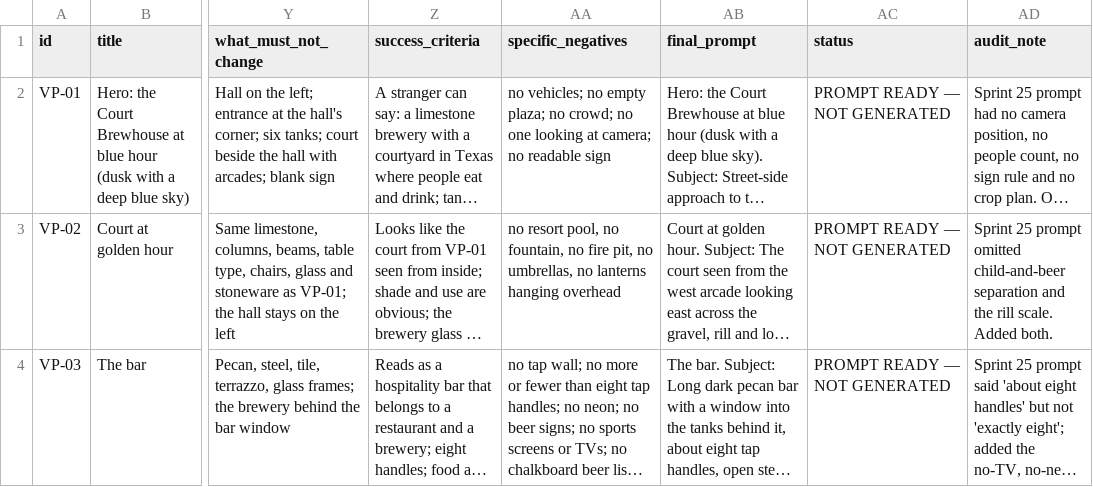
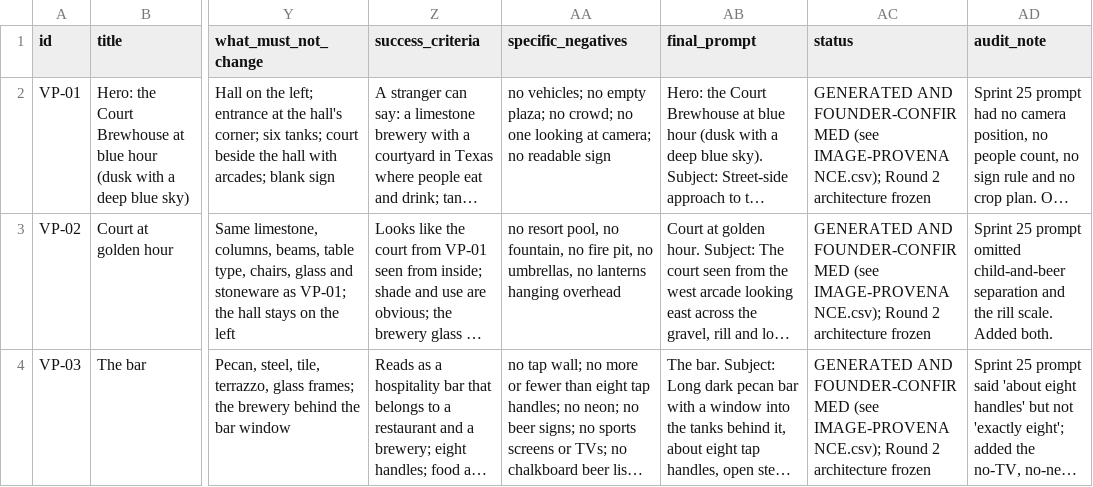
Before and after one commit to riteshmamidi0905-lab/INDO-MEX-BREWERY, a CSV file: vision/production/VP-AUDIT.csv, drawn as a sheet; only a part is shown, gaps mark what is left out; long unchanged cells end in …; the diff covers the shown part only; the diff names each change by its address in the sheet, - before the commit and + after, or states it on an @@ line.

```diff
--- a/vision/production/VP-AUDIT.csv
+++ b/vision/production/VP-AUDIT.csv
-AC2:AC4 (status): PROMPT READY — NOT GENERATED
+AC2:AC4 (status): GENERATED AND FOUNDER-CONFIRMED (see IMAGE-PROVENANCE.csv); Round 2 architecture frozen
```
Also changed, not shown: 41 edited cells elsewhere in this file, vision/data/VISION-ASSET-MANIFEST.csv, vision/production/IMAGE-PROVENANCE.csv, 4 other files.
